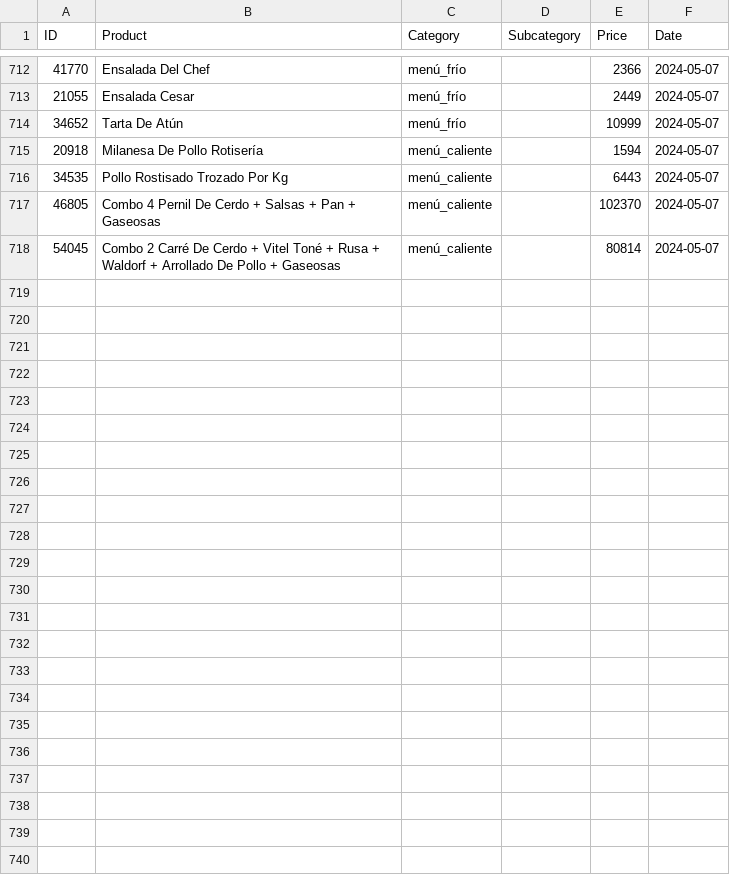
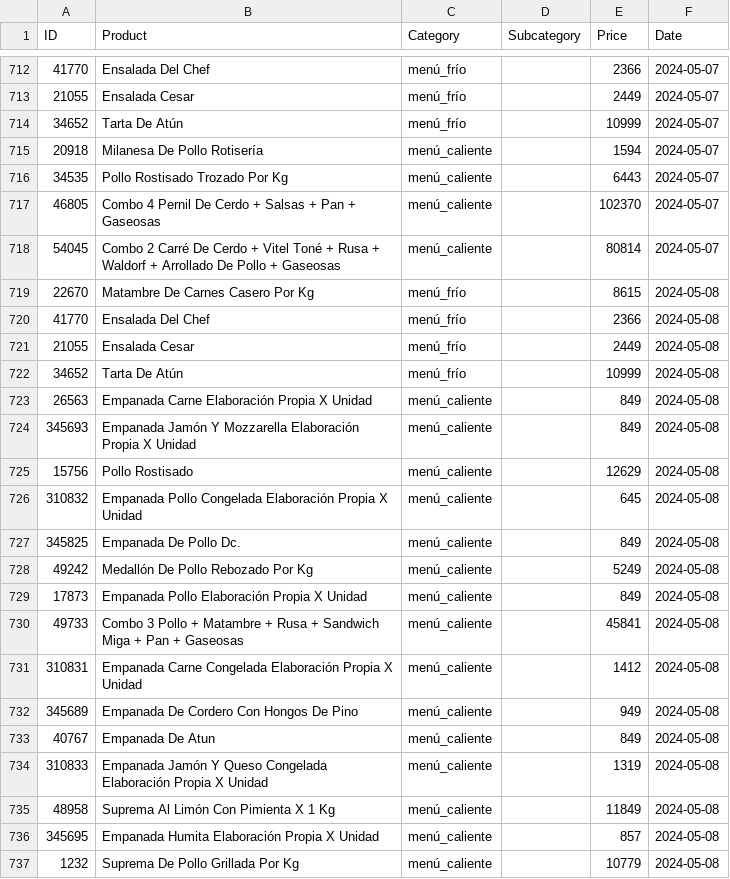
Before and after one commit to CaraMob323/WebScraping_JumboBOT, a CSV file: JumboBot/data/csv/comidas_preparadas.csv, drawn as a sheet; only a part is shown, gaps mark what is left out; the diff covers the shown part only; the diff names each change by its address in the sheet, - before the commit and + after, or states it on an @@ line.

```diff
--- a/JumboBot/data/csv/comidas_preparadas.csv
+++ b/JumboBot/data/csv/comidas_preparadas.csv
+row 719: 22670 | Matambre De Carnes Casero Por Kg | menú_frío |  | 8615 | 2024-05-08
+row 720: 41770 | Ensalada Del Chef | menú_frío |  | 2366 | 2024-05-08
+row 721: 21055 | Ensalada Cesar | menú_frío |  | 2449 | 2024-05-08
+row 722: 34652 | Tarta De Atún | menú_frío |  | 10999 | 2024-05-08
+row 723: 26563 | Empanada Carne Elaboración Propia X Unidad | menú_caliente |  | 849 | 2024-05-08
+row 724: 345693 | Empanada Jamón Y Mozzarella Elaboración Propia X Unidad | menú_caliente |  | 849 | 2024-05-08
+row 725: 15756 | Pollo Rostisado | menú_caliente |  | 12629 | 2024-05-08
+row 726: 310832 | Empanada Pollo Congelada Elaboración Propia X Unidad | menú_caliente |  | 645 | 2024-05-08
+row 727: 345825 | Empanada De Pollo Dc. | menú_caliente |  | 849 | 2024-05-08
+row 728: 49242 | Medallón De Pollo Rebozado Por Kg | menú_caliente |  | 5249 | 2024-05-08
+row 729: 17873 | Empanada Pollo Elaboración Propia X Unidad | menú_caliente |  | 849 | 2024-05-08
+row 730: 49733 | Combo 3 Pollo + Matambre + Rusa + Sandwich Miga + Pan + Gaseosas | menú_caliente |  | 45841 | 2024-05-08
+row 731: 310831 | Empanada Carne Congelada Elaboración Propia X Unidad | menú_caliente |  | 1412 | 2024-05-08
+row 732: 345689 | Empanada De Cordero Con Hongos De Pino | menú_caliente |  | 949 | 2024-05-08
+row 733: 40767 | Empanada De Atun | menú_caliente |  | 849 | 2024-05-08
+row 734: 310833 | Empanada Jamón Y Queso Congelada Elaboración Propia X Unidad | menú_caliente |  | 1319 | 2024-05-08
+row 735: 48958 | Suprema Al Limón Con Pimienta X 1 Kg | menú_caliente |  | 11849 | 2024-05-08
+row 736: 345695 | Empanada Humita Elaboración Propia X Unidad | menú_caliente |  | 857 | 2024-05-08
+row 737: 1232 | Suprema De Pollo Grillada Por Kg | menú_caliente |  | 10779 | 2024-05-08
```
Also changed, not shown: 11 added rows elsewhere in this file, JumboBot/data/csv/panadería_y_repostería.csv, 14 other files.
